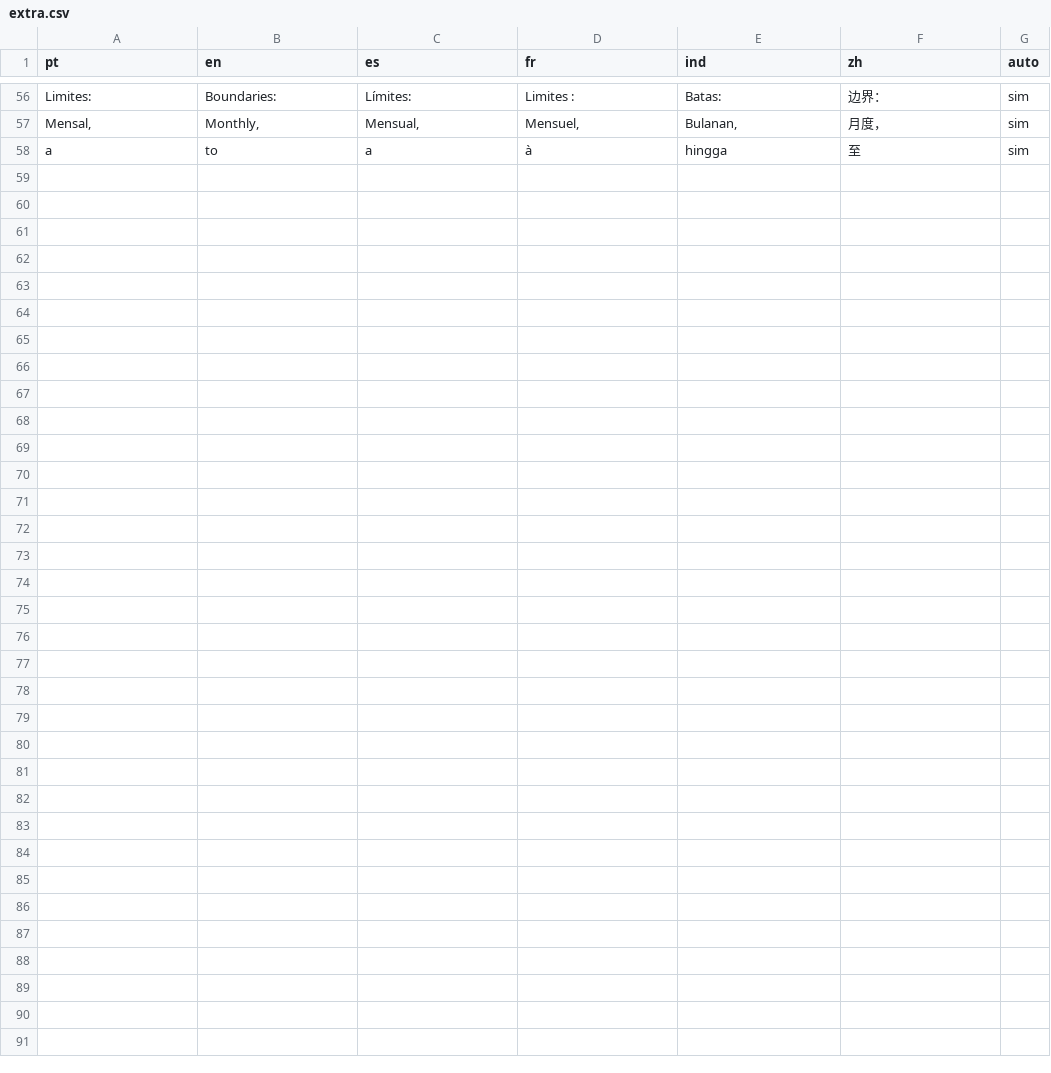
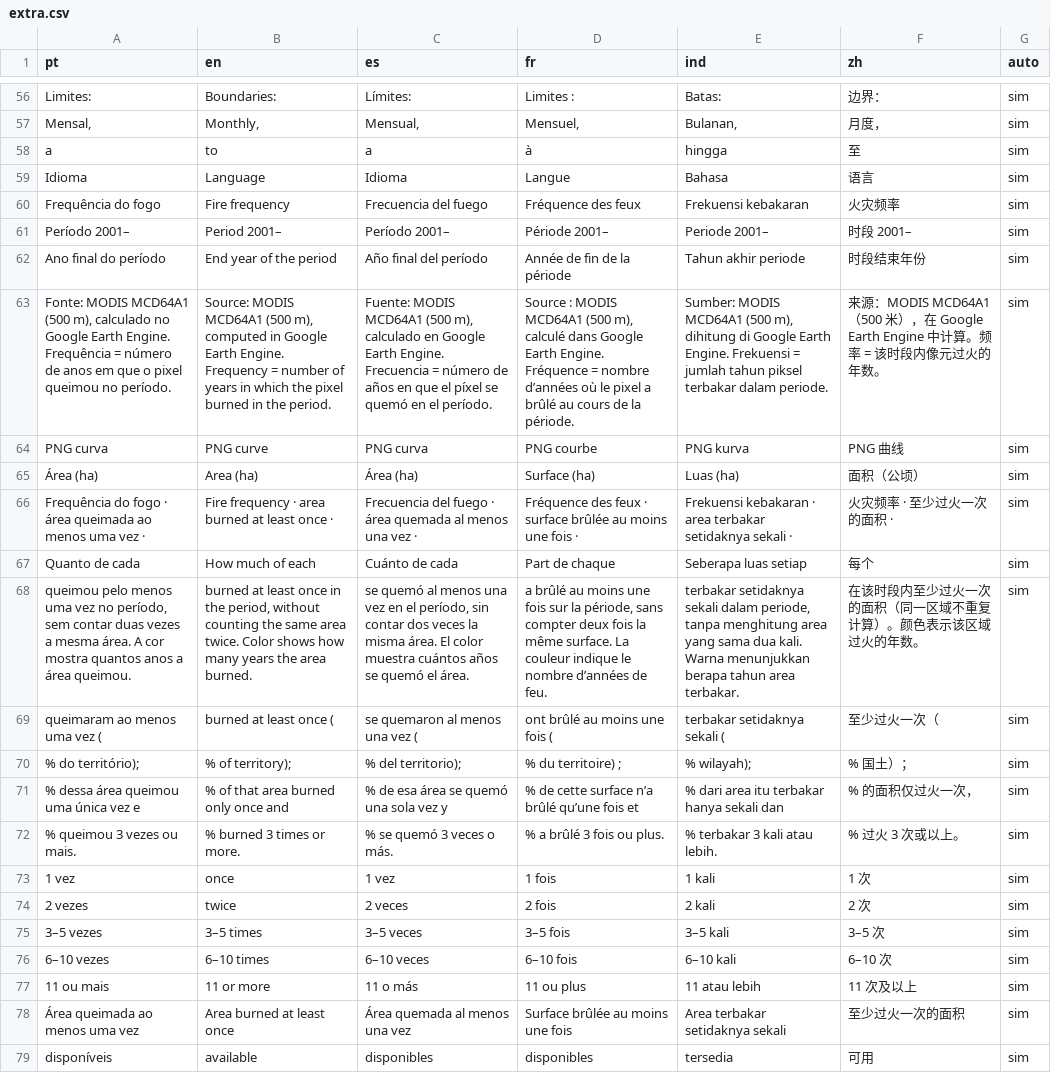
Before and after one commit to mapbiomas/brazil-fire, a CSV file: global_analises/i18n/extra.csv, drawn as a sheet; only a part is shown, gaps mark what is left out; the diff names each change by its address in the sheet, - before the commit and + after, or states it on an @@ line.

```diff
--- a/global_analises/i18n/extra.csv
+++ b/global_analises/i18n/extra.csv
+row 59: Idioma | Language | Idioma | Langue | Bahasa | 语言 | sim
+row 60: Frequência do fogo | Fire frequency | Frecuencia del fuego | Fréquence des feux | Frekuensi kebakaran | 火灾频率 | sim
+row 61: Período 2001– | Period 2001– | Período 2001– | Période 2001– | Periode 2001– | 时段 2001– | sim
+row 62: Ano final do período | End year of the period | Año final del período | Année de fin de la période | Tahun akhir periode | 时段结束年份 | sim
+row 63: Fonte: MODIS MCD64A1 (500 m), calculado no Google Earth Engine. Frequência = número de anos em que o pixel queimou no período. | Source: MODIS MCD64A1 (500 m), computed in Google Earth Engine. Frequency = number of years in which the pixel burned in the period. | Fuente: MODIS MCD64A1 (500 m), calculado en Google Earth Engine. Frecuencia = número de años en que el píxel se quemó en el período. | Source : MODIS MCD64A1 (500 m), calculé dans Google Earth Engine. Fréquence = nombre d’années où le pixel a brûlé au cours de la période. | Sumber: MODIS MCD64A1 (500 m), dihitung di Google Earth Engine. Frekuensi = jumlah tahun piksel terbakar dalam periode. | 来源：MODIS MCD64A1（500 米），在 Google Earth Engine 中计算。频率 = 该时段内像元过火的年数。 | sim
+row 64: PNG curva | PNG curve | PNG curva | PNG courbe | PNG kurva | PNG 曲线 | sim
+row 65: Área (ha) | Area (ha) | Área (ha) | Surface (ha) | Luas (ha) | 面积（公顷） | sim
+row 66: Frequência do fogo · área queimada ao menos uma vez · | Fire frequency · area burned at least once · | Frecuencia del fuego · área quemada al menos una vez · | Fréquence des feux · surface brûlée au moins une fois · | Frekuensi kebakaran · area terbakar setidaknya sekali · | 火灾频率 · 至少过火一次的面积 · | sim
+row 67: Quanto de cada | How much of each | Cuánto de cada | Part de chaque | Seberapa luas setiap | 每个 | sim
+row 68: queimou pelo menos uma vez no período, sem contar duas vezes a mesma área. A cor mostra quantos anos a área queimou. | burned at least once in the period, without counting the same area twice. Color shows how many years the area burned. | se quemó al menos una vez en el período, sin contar dos veces la misma área. El color muestra cuántos años se quemó el área. | a brûlé au moins une fois sur la période, sans compter deux fois la même surface. La couleur indique le nombre d’années de feu. | terbakar setidaknya sekali dalam periode, tanpa menghitung area yang sama dua kali. Warna menunjukkan berapa tahun area terbakar. | 在该时段内至少过火一次的面积（同一区域不重复计算）。颜色表示该区域过火的年数。 | sim
+row 69: queimaram ao menos uma vez ( | burned at least once ( | se quemaron al menos una vez ( | ont brûlé au moins une fois ( | terbakar setidaknya sekali ( | 至少过火一次（ | sim
+row 70: % do território); | % of territory); | % del territorio); | % du territoire) ; | % wilayah); | % 国土）； | sim
+row 71: % dessa área queimou uma única vez e | % of that area burned only once and | % de esa área se quemó una sola vez y | % de cette surface n’a brûlé qu’une fois et | % dari area itu terbakar hanya sekali dan | % 的面积仅过火一次， | sim
+row 72: % queimou 3 vezes ou mais. | % burned 3 times or more. | % se quemó 3 veces o más. | % a brûlé 3 fois ou plus. | % terbakar 3 kali atau lebih. | % 过火 3 次或以上。 | sim
+row 73: 1 vez | once | 1 vez | 1 fois | 1 kali | 1 次 | sim
+row 74: 2 vezes | twice | 2 veces | 2 fois | 2 kali | 2 次 | sim
+row 75: 3–5 vezes | 3–5 times | 3–5 veces | 3–5 fois | 3–5 kali | 3–5 次 | sim
+row 76: 6–10 vezes | 6–10 times | 6–10 veces | 6–10 fois | 6–10 kali | 6–10 次 | sim
+row 77: 11 ou mais | 11 or more | 11 o más | 11 ou plus | 11 atau lebih | 11 次及以上 | sim
+row 78: Área queimada ao menos uma vez | Area burned at least once | Área quemada al menos una vez | Surface brûlée au moins une fois | Area terbakar setidaknya sekali | 至少过火一次的面积 | sim
+row 79: disponíveis | available | disponibles | disponibles | tersedia | 可用 | sim
```
Also changed, not shown: 5 other files.
